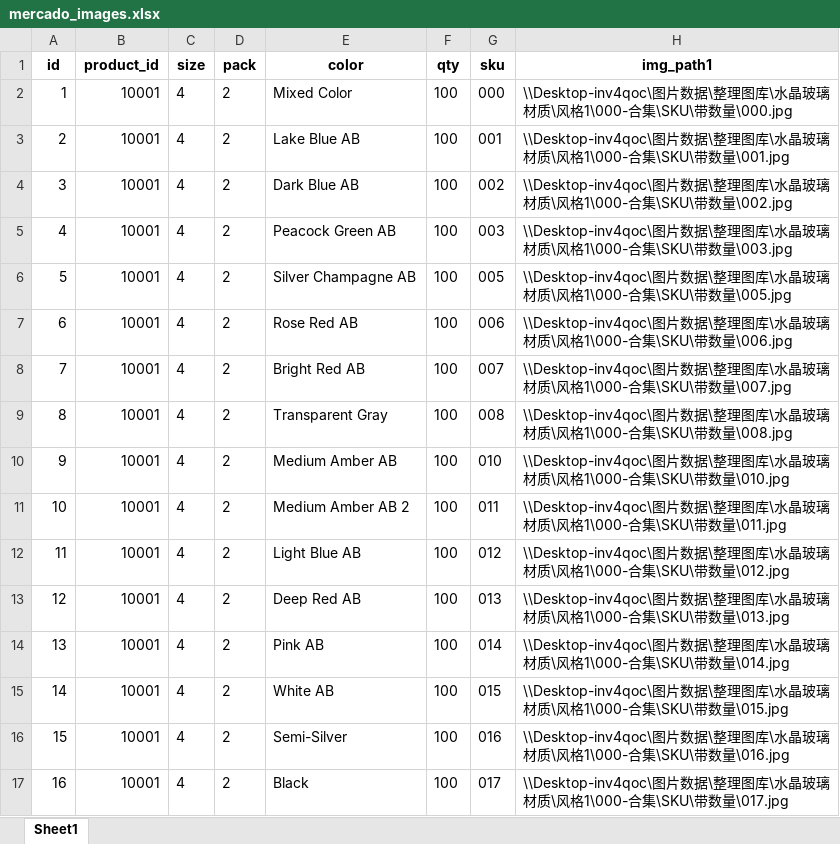
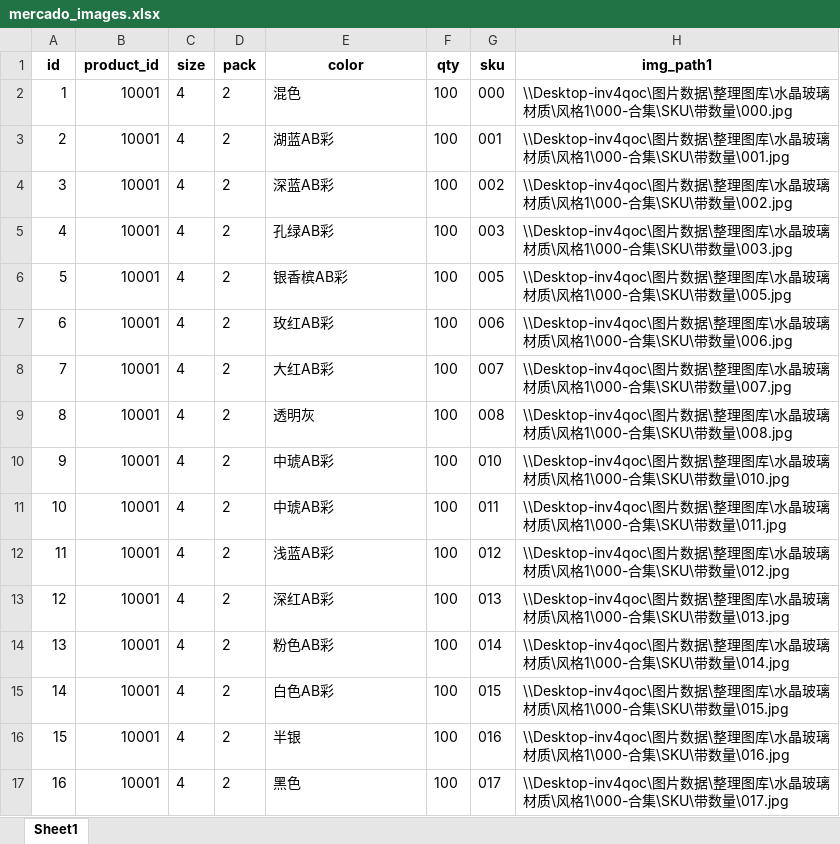
Before and after one commit to cloud23333/Automation, an Excel workbook: 数据/mercado_images.xlsx, sheet Sheet1, drawn as a sheet; only a part is shown; values as stored, in another font and other column widths than the file's, no borders; the diff names each change by its address in the sheet, - before the commit and + after, or states it on an @@ line.

```diff
--- a/数据/mercado_images.xlsx (sheet Sheet1)
+++ b/数据/mercado_images.xlsx (sheet Sheet1)
-E2 (color): Mixed Color
+E2 (color): 混色
-E3 (color): Lake Blue AB
+E3 (color): 湖蓝AB彩
-E4 (color): Dark Blue AB
+E4 (color): 深蓝AB彩
-E5 (color): Peacock Green AB
+E5 (color): 孔绿AB彩
-E6 (color): Silver Champagne AB
+E6 (color): 银香槟AB彩
-E7 (color): Rose Red AB
+E7 (color): 玫红AB彩
-E8 (color): Bright Red AB
+E8 (color): 大红AB彩
-E9 (color): Transparent Gray
+E9 (color): 透明灰
-E10 (color): Medium Amber AB
+E10 (color): 中琥AB彩
-E11 (color): Medium Amber AB 2
+E11 (color): 中琥AB彩
-E12 (color): Light Blue AB
+E12 (color): 浅蓝AB彩
-E13 (color): Deep Red AB
+E13 (color): 深红AB彩
-E14 (color): Pink AB
+E14 (color): 粉色AB彩
-E15 (color): White AB
+E15 (color): 白色AB彩
-E16 (color): Semi-Silver
+E16 (color): 半银
-E17 (color): Black
+E17 (color): 黑色
```
Also changed, not shown: variant_mismatch.xlsx, 数据/mercado_products.xlsx, 3 other files.
